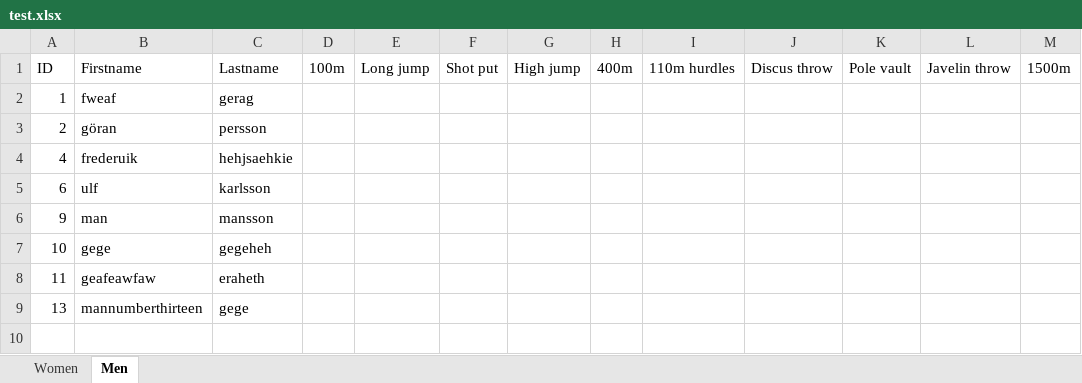
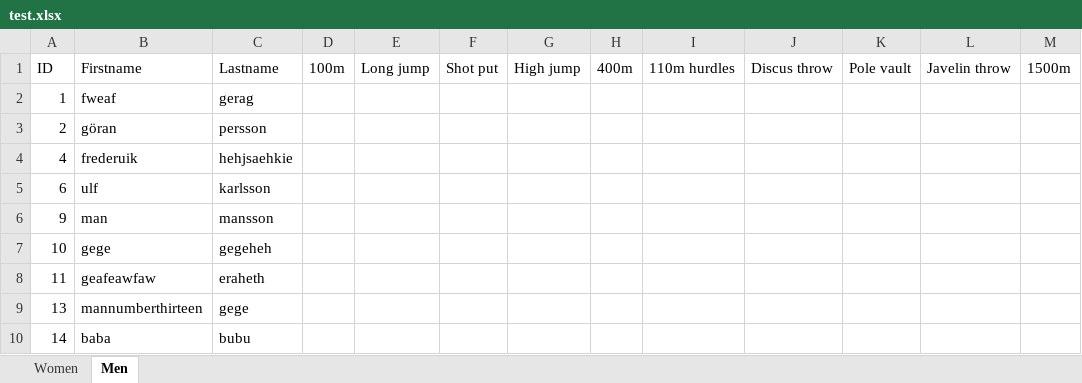
Before and after one commit to Kamzikaze/ProjectSportyStuff, an Excel workbook: ProjectSportyStuff/test.xlsx, sheet Men, drawn as a sheet; values as stored, in another font and other column widths than the file's, no borders; the diff names each change by its address in the sheet, - before the commit and + after, or states it on an @@ line.

```diff
--- a/ProjectSportyStuff/test.xlsx (sheet Men)
+++ b/ProjectSportyStuff/test.xlsx (sheet Men)
+row 10: 14 | baba | bubu
```
Also changed, not shown: 1 other file.
